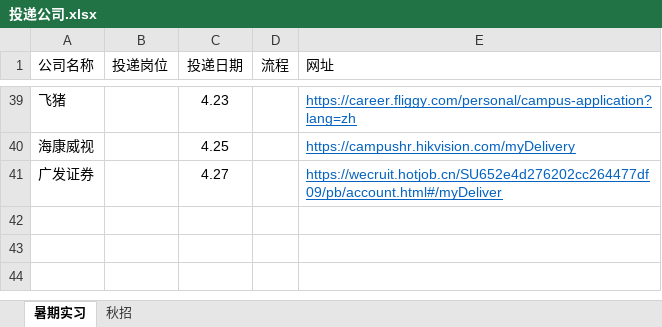
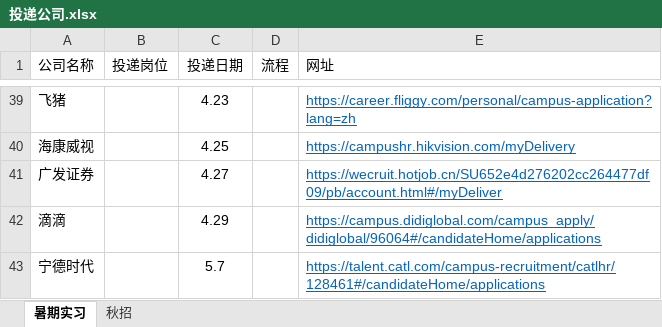
Before and after one commit to Akihi7777/interview, an Excel workbook: 简历投递/投递公司.xlsx, sheet 暑期实习, drawn as a sheet; only a part is shown, gaps mark what is left out; values as stored, in another font and other column widths than the file's, no borders; the diff names each change by its address in the sheet, - before the commit and + after, or states it on an @@ line.

```diff
--- a/简历投递/投递公司.xlsx (sheet 暑期实习)
+++ b/简历投递/投递公司.xlsx (sheet 暑期实习)
+row 42: 滴滴 |  | 4.29 |  | https://campus.didiglobal.com/campus_apply/didiglobal/96064#/candidateHome/applications
+row 43: 宁德时代 |  | 5.7 |  | https://talent.catl.com/campus-recruitment/catlhr/128461#/candidateHome/applications
```
Also changed, not shown: 1 other file.
